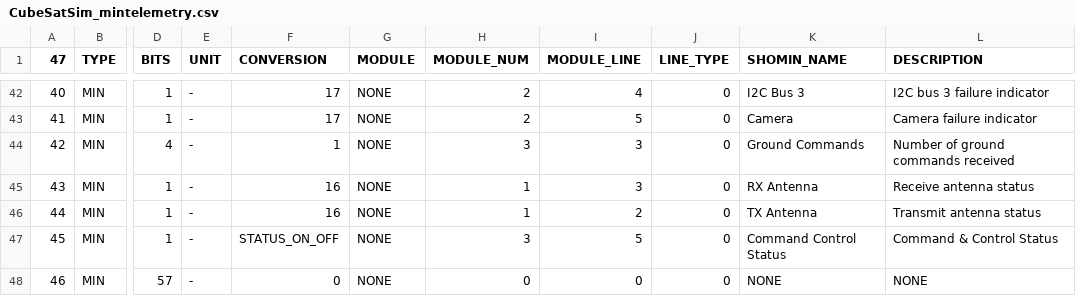
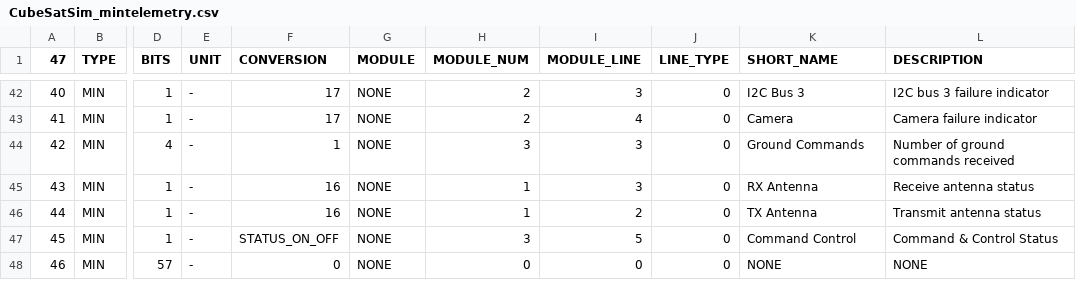
Before and after one commit to alanbjohnston/CubeSatSim, a CSV file: spacecraft/FoxTelem_1.13e/CubeSatSim_mintelemetry.csv, drawn as a sheet; only a part is shown, gaps mark what is left out; the diff covers the shown part only; the diff names each change by its address in the sheet, - before the commit and + after, or states it on an @@ line.

```diff
--- a/spacecraft/FoxTelem_1.13e/CubeSatSim_mintelemetry.csv
+++ b/spacecraft/FoxTelem_1.13e/CubeSatSim_mintelemetry.csv
-K1: SHOMIN_NAME
+K1: SHORT_NAME
-I42 (MODULE_LINE): 4
+I42 (MODULE_LINE): 3
-I43 (MODULE_LINE): 5
+I43 (MODULE_LINE): 4
-K47 (SHORT_NAME): Command Control Status
+K47 (SHORT_NAME): Command Control
```
Also changed, not shown: 66 edited cells elsewhere in this file.
